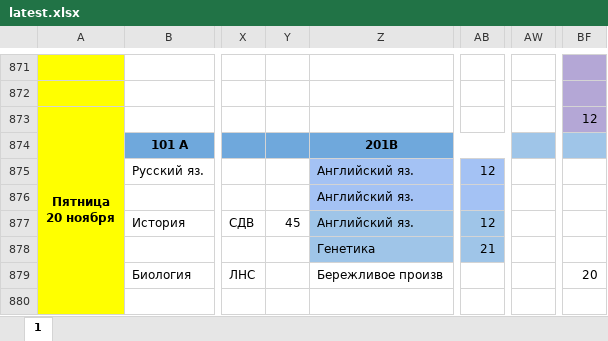
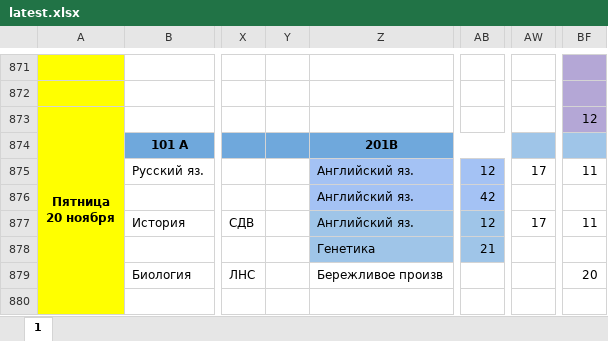
Before and after one commit to koovarem-byte/puls, an Excel workbook: cache/latest.xlsx, sheet 1, drawn as a sheet; only a part is shown, gaps mark what is left out; values as stored, in another font and other column widths than the file's, no borders; charts and pictures not drawn; the diff names each change by its address in the sheet, - before the commit and + after, or states it on an @@ line.

```diff
--- a/cache/latest.xlsx (sheet 1)
+++ b/cache/latest.xlsx (sheet 1)
-AW875: (empty)
+AW875: 17
-BF875: (empty)
+BF875: 11
-AB876: (empty)
+AB876: 42
-Y877: 45
+Y877: (empty)
-AW877: (empty)
+AW877: 17
-BF877: (empty)
+BF877: 11
```
Also changed, not shown: 2 other files.
